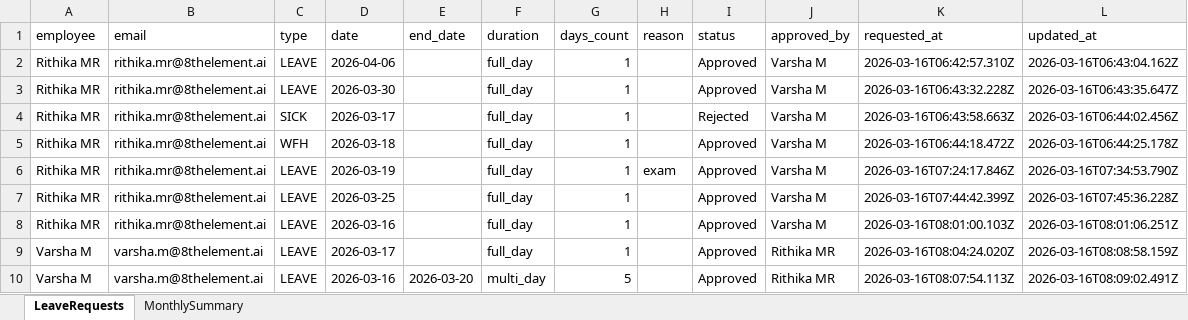
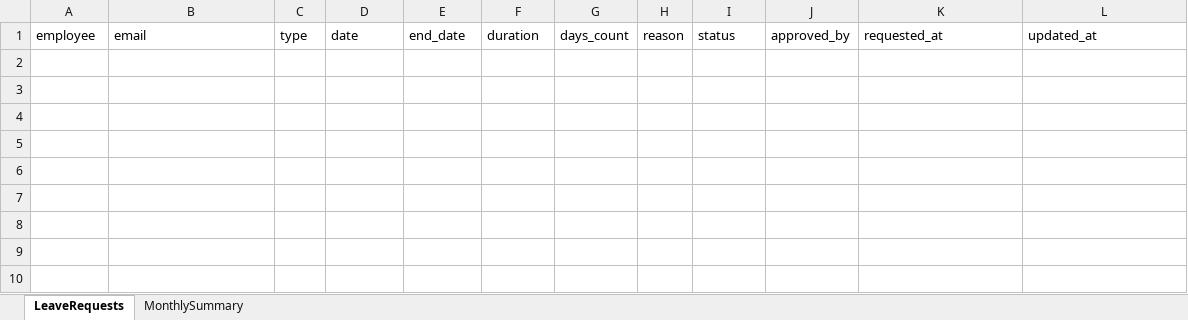
Before and after one commit to rithikamalve-8e/leave-agent, an Excel workbook: leaveagent/data/LeaveRequests.xlsx, sheet LeaveRequests, drawn as a sheet; values as stored, in another font and other column widths than the file's, no borders; the diff names each change by its address in the sheet, - before the commit and + after, or states it on an @@ line.

```diff
--- a/leaveagent/data/LeaveRequests.xlsx (sheet LeaveRequests)
+++ b/leaveagent/data/LeaveRequests.xlsx (sheet LeaveRequests)
-row 2: Rithika MR | rithika.mr@8thelement.ai | LEAVE | 2026-04-06 |  | full_day | 1 |  | Approved | Varsha M | 2026-03-16T06:42:57.310Z | 2026-03-16T06:43:04.162Z
-row 3: Rithika MR | rithika.mr@8thelement.ai | LEAVE | 2026-03-30 |  | full_day | 1 |  | Approved | Varsha M | 2026-03-16T06:43:32.228Z | 2026-03-16T06:43:35.647Z
-row 4: Rithika MR | rithika.mr@8thelement.ai | SICK | 2026-03-17 |  | full_day | 1 |  | Rejected | Varsha M | 2026-03-16T06:43:58.663Z | 2026-03-16T06:44:02.456Z
-row 5: Rithika MR | rithika.mr@8thelement.ai | WFH | 2026-03-18 |  | full_day | 1 |  | Approved | Varsha M | 2026-03-16T06:44:18.472Z | 2026-03-16T06:44:25.178Z
-row 6: Rithika MR | rithika.mr@8thelement.ai | LEAVE | 2026-03-19 |  | full_day | 1 | exam | Approved | Varsha M | 2026-03-16T07:24:17.846Z | 2026-03-16T07:34:53.790Z
-row 7: Rithika MR | rithika.mr@8thelement.ai | LEAVE | 2026-03-25 |  | full_day | 1 |  | Approved | Varsha M | 2026-03-16T07:44:42.399Z | 2026-03-16T07:45:36.228Z
-row 8: Rithika MR | rithika.mr@8thelement.ai | LEAVE | 2026-03-16 |  | full_day | 1 |  | Approved | Varsha M | 2026-03-16T08:01:00.103Z | 2026-03-16T08:01:06.251Z
-row 9: Varsha M | varsha.m@8thelement.ai | LEAVE | 2026-03-17 |  | full_day | 1 |  | Approved | Rithika MR | 2026-03-16T08:04:24.020Z | 2026-03-16T08:08:58.159Z
-row 10: Varsha M | varsha.m@8thelement.ai | LEAVE | 2026-03-16 | 2026-03-20 | multi_day | 5 |  | Approved | Rithika MR | 2026-03-16T08:07:54.113Z | 2026-03-16T08:09:02.491Z
```
Also changed, not shown: sheet MonthlySummary, leaveagent/data/Employees.xlsx, 12 other files.
